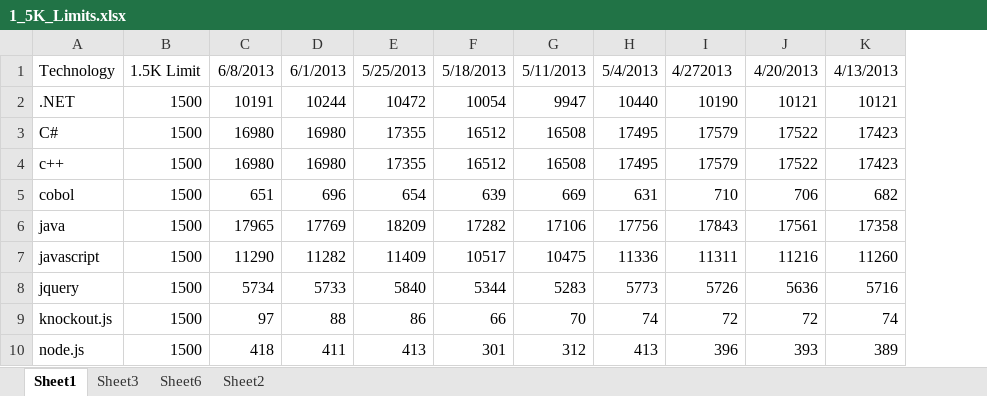
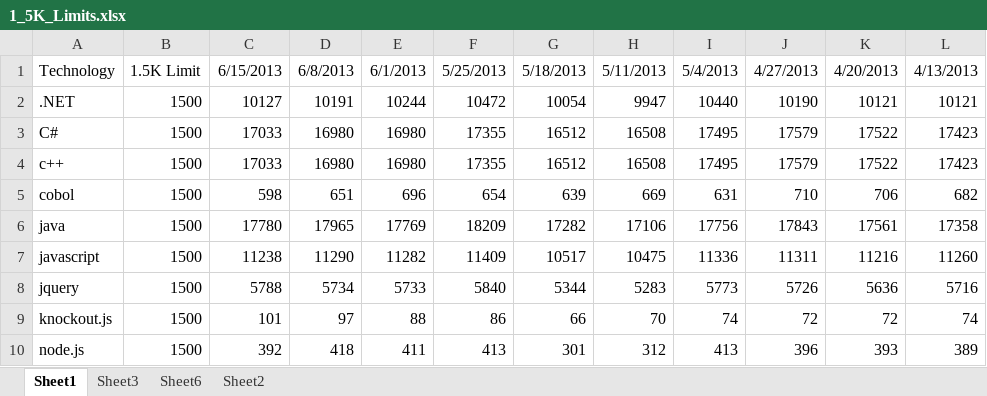
Before and after one commit to wbsimms/DiceLimiter, an Excel workbook: 1_5K_Limits.xlsx, sheet Sheet1, drawn as a sheet; only a part is shown; values as stored, in another font and other column widths than the file's, no borders; charts and pictures not drawn; addresses are those after the commit; the diff names each change by its address in the sheet, - before the commit and + after, or states it on an @@ line.

```diff
--- a/1_5K_Limits.xlsx (sheet Sheet1)
+++ b/1_5K_Limits.xlsx (sheet Sheet1)
+column C, rows 1-10: 6/15/2013 | 10127 | 17033 | 17033 | 598 | 17780 | 11238 | 5788 | 101 | 392
-J1: 4/272013
+J1: 4/27/2013
```
Also changed, not shown: sheet Sheet6, sheet Sheet2, sheet Sheet3, formulas that keep their value, charts or pictures.
